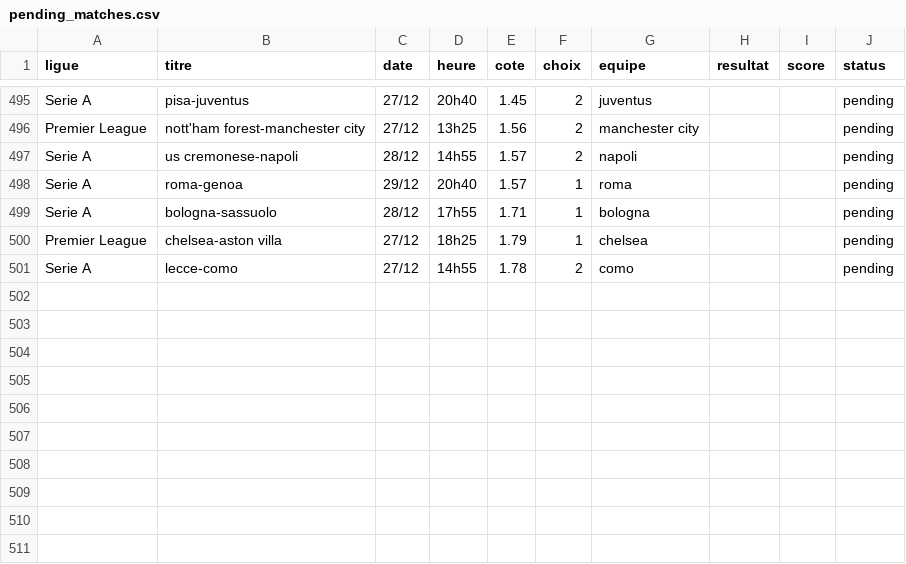
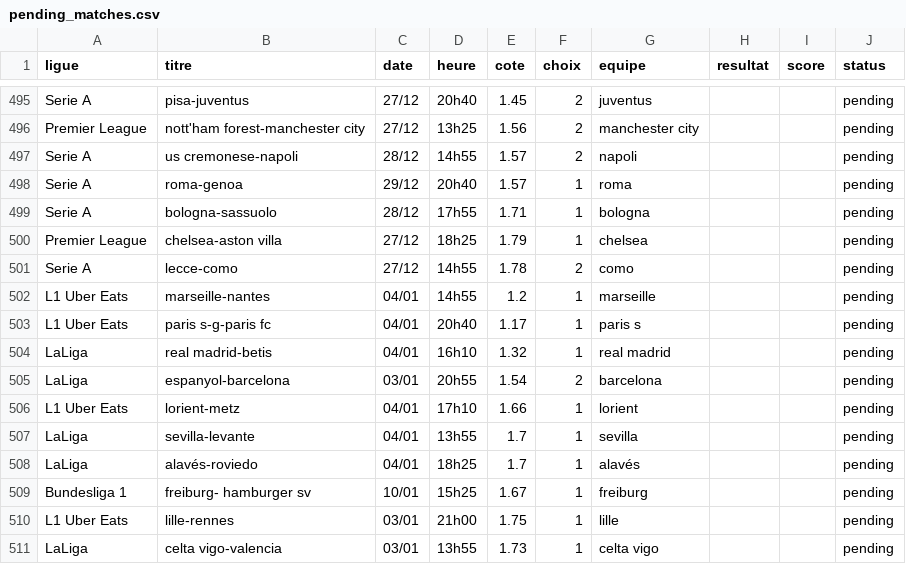
Before and after one commit to DavidSlskB/AlgoPari, a CSV file: data/pending_matches.csv, drawn as a sheet; only a part is shown, gaps mark what is left out.

```diff
--- a/data/pending_matches.csv
+++ b/data/pending_matches.csv
@@ -501 +501,11 @@ Premier League,chelsea-aston villa,27/12,18h25,1.79,1,chelsea,,,pending
 Serie A,lecce-como,27/12,14h55,1.78,2,como,,,pending
+L1 Uber Eats,marseille-nantes,04/01,14h55,1.2,1,marseille,,,pending
+L1 Uber Eats,paris s-g-paris fc,04/01,20h40,1.17,1,paris s,,,pending
+LaLiga,real madrid-betis,04/01,16h10,1.32,1,real madrid,,,pending
+LaLiga,espanyol-barcelona,03/01,20h55,1.54,2,barcelona,,,pending
+L1 Uber Eats,lorient-metz,04/01,17h10,1.66,1,lorient,,,pending
+LaLiga,sevilla-levante,04/01,13h55,1.7,1,sevilla,,,pending
+LaLiga,alavés-roviedo,04/01,18h25,1.7,1,alavés,,,pending
+Bundesliga 1,freiburg- hamburger sv,10/01,15h25,1.67,1,freiburg,,,pending
+L1 Uber Eats,lille-rennes,03/01,21h00,1.75,1,lille,,,pending
+LaLiga,celta vigo-valencia,03/01,13h55,1.73,1,celta vigo,,,pending
```
Also changed, not shown: 1 other file.
